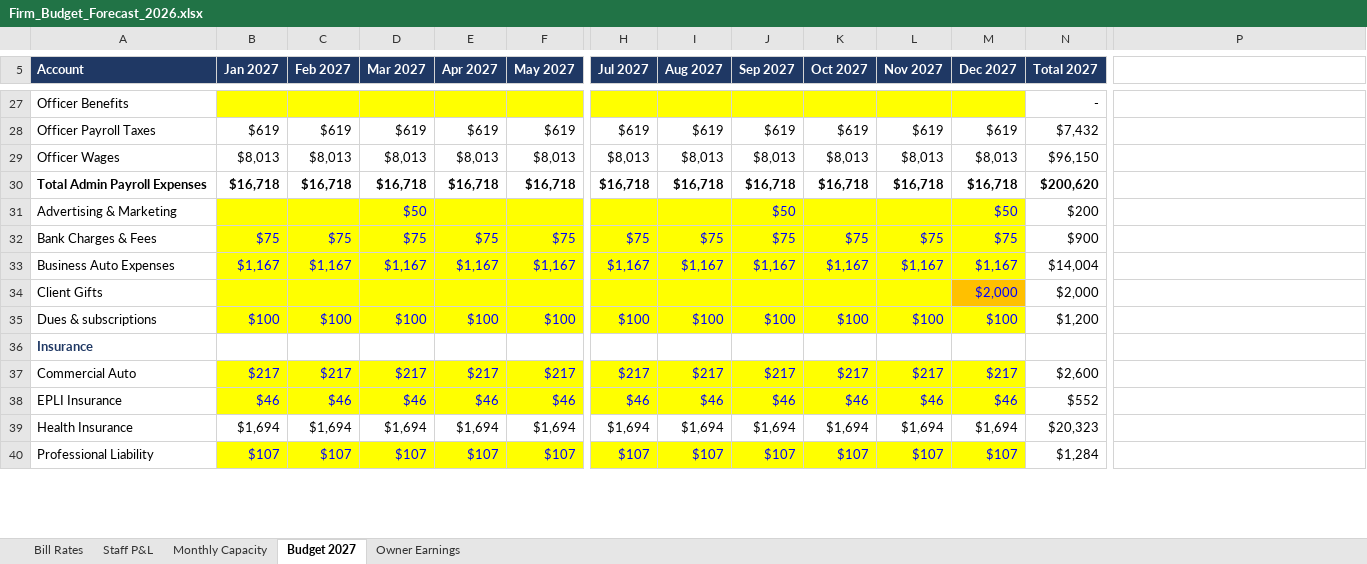
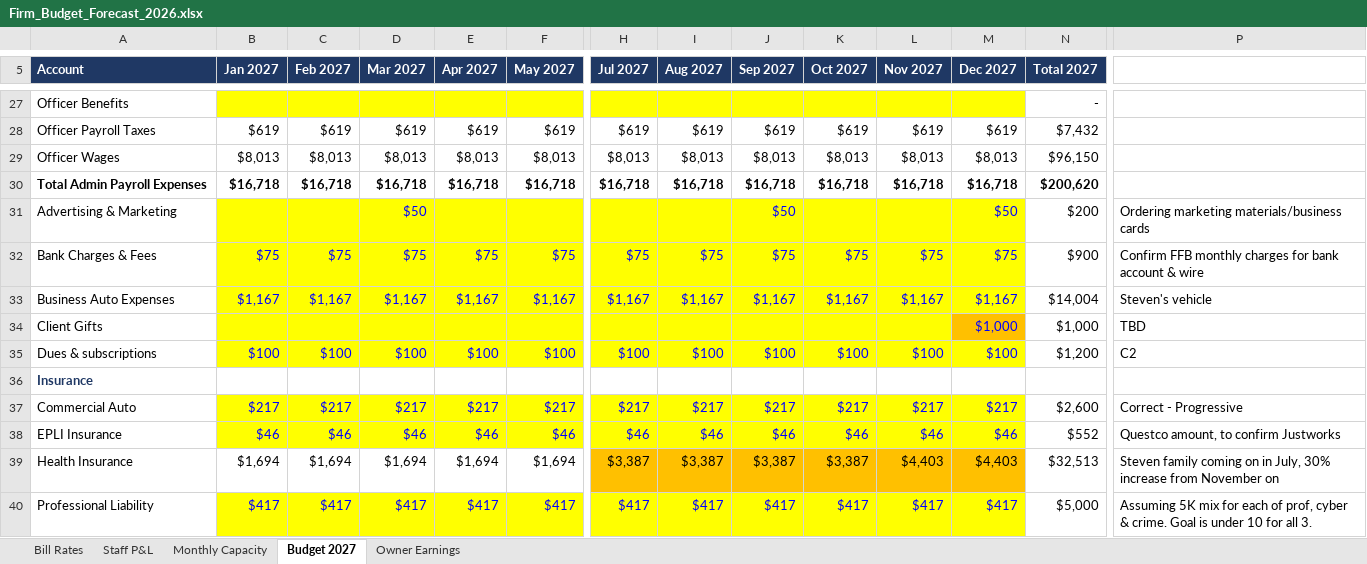
Before and after one commit to Onyxcfo/Firm-Budget-Forecast, an Excel workbook: Firm_Budget_Forecast_2026.xlsx, sheet Budget 2027, drawn as a sheet; only a part is shown, gaps mark what is left out; values as stored, in another font and other column widths than the file's, no borders; the diff covers the shown part only; the diff names each change by its address in the sheet, - before the commit and + after, or states it on an @@ line.

```diff
--- a/Firm_Budget_Forecast_2026.xlsx (sheet Budget 2027)
+++ b/Firm_Budget_Forecast_2026.xlsx (sheet Budget 2027)
-P31: (empty)
+P31: Ordering marketing materials/business cards
-P32: (empty)
+P32: Confirm FFB monthly charges for bank account & wire
-P33: (empty)
+P33: Steven's vehicle
-M34 (Dec 2027): $2,000
+M34 (Dec 2027): $1,000
-N34 (Total 2027): $2,000
+N34 (Total 2027): $1,000
-P34: (empty)
+P34: TBD
-P35: (empty)
+P35: C2
-P37: (empty)
+P37: Correct - Progressive
-P38: (empty)
+P38: Questco amount, to confirm Justworks
-H39 (Jul 2027): $1,694
+H39 (Jul 2027): $3,387
-H39:M39 fill: none
+H39:M39 fill: #FFC000
-I39 (Aug 2027): $1,694
+I39 (Aug 2027): $3,387
-J39 (Sep 2027): $1,694
+J39 (Sep 2027): $3,387
-K39 (Oct 2027): $1,694
+K39 (Oct 2027): $3,387
-L39 (Nov 2027): $1,694
+L39 (Nov 2027): $4,403
-M39 (Dec 2027): $1,694
+M39 (Dec 2027): $4,403
-N39 (Total 2027): $20,323
+N39 (Total 2027): $32,513
-P39: (empty)
+P39: Steven family coming on in July, 30% increase from November on
-B40 (Jan 2027): $107
+B40 (Jan 2027): $417
-C40 (Feb 2027): $107
+C40 (Feb 2027): $417
-D40 (Mar 2027): $107
+D40 (Mar 2027): $417
-E40 (Apr 2027): $107
+E40 (Apr 2027): $417
-F40 (May 2027): $107
+F40 (May 2027): $417
-H40 (Jul 2027): $107
+H40 (Jul 2027): $417
-I40 (Aug 2027): $107
+I40 (Aug 2027): $417
-J40 (Sep 2027): $107
+J40 (Sep 2027): $417
-K40 (Oct 2027): $107
+K40 (Oct 2027): $417
-L40 (Nov 2027): $107
+L40 (Nov 2027): $417
-M40 (Dec 2027): $107
+M40 (Dec 2027): $417
-N40 (Total 2027): $1,284
+N40 (Total 2027): $5,000
-P40: (empty)
+P40: Assuming 5K mix for each of prof, cyber & crime. Goal is under 10 for all 3.
```
Also changed, not shown: 266 edited cells and cell formats elsewhere in this sheet, sheet Monthly Capacity, sheet Staff P&L, sheet Owner Earnings, formulas that keep their value.
